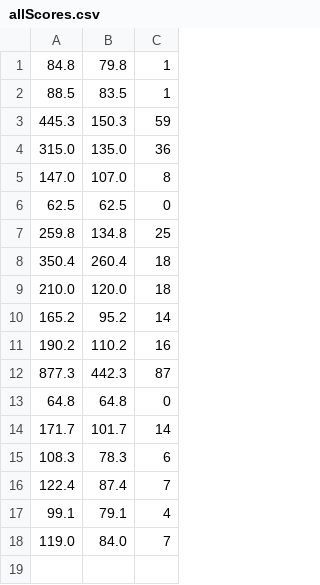
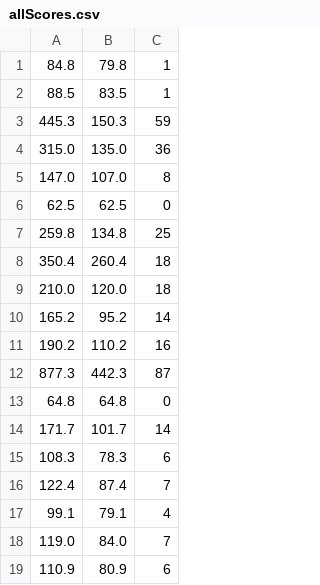
Before and after one commit to X60022012X/WorldGuesser, a CSV file: allScores.csv, drawn as a sheet.

```diff
--- a/allScores.csv
+++ b/allScores.csv
@@ -18 +18,2 @@
 119.0,84.0,7
+110.9,80.9,6
```
Also changed, not shown: 3 other files.
